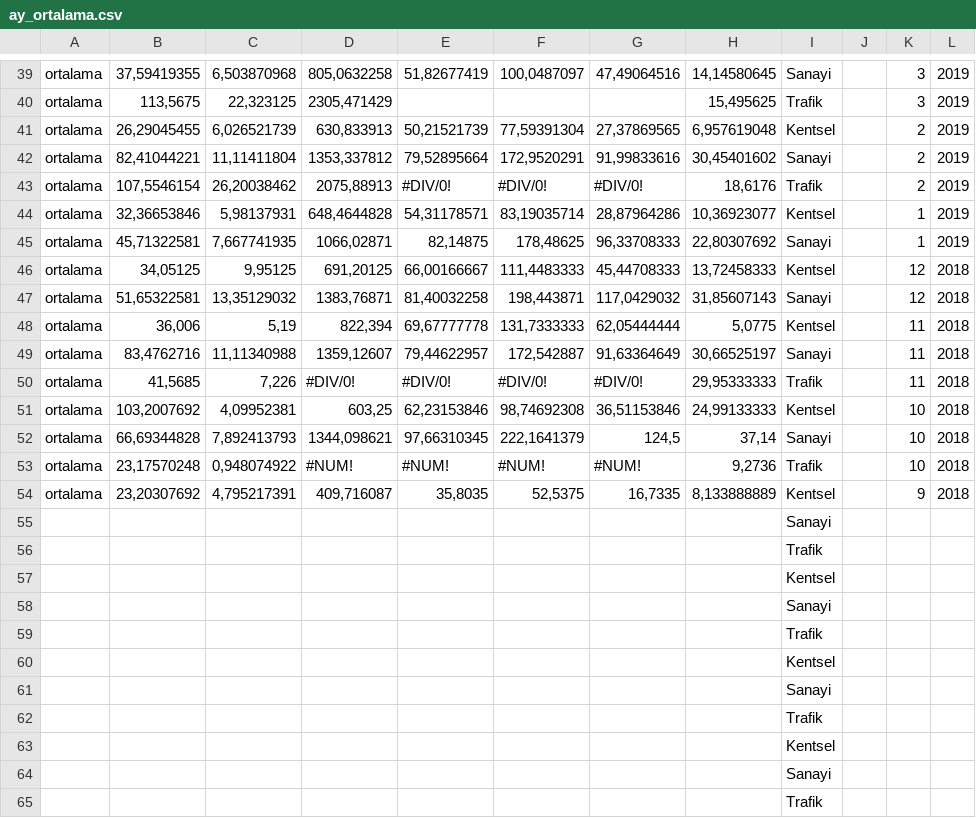
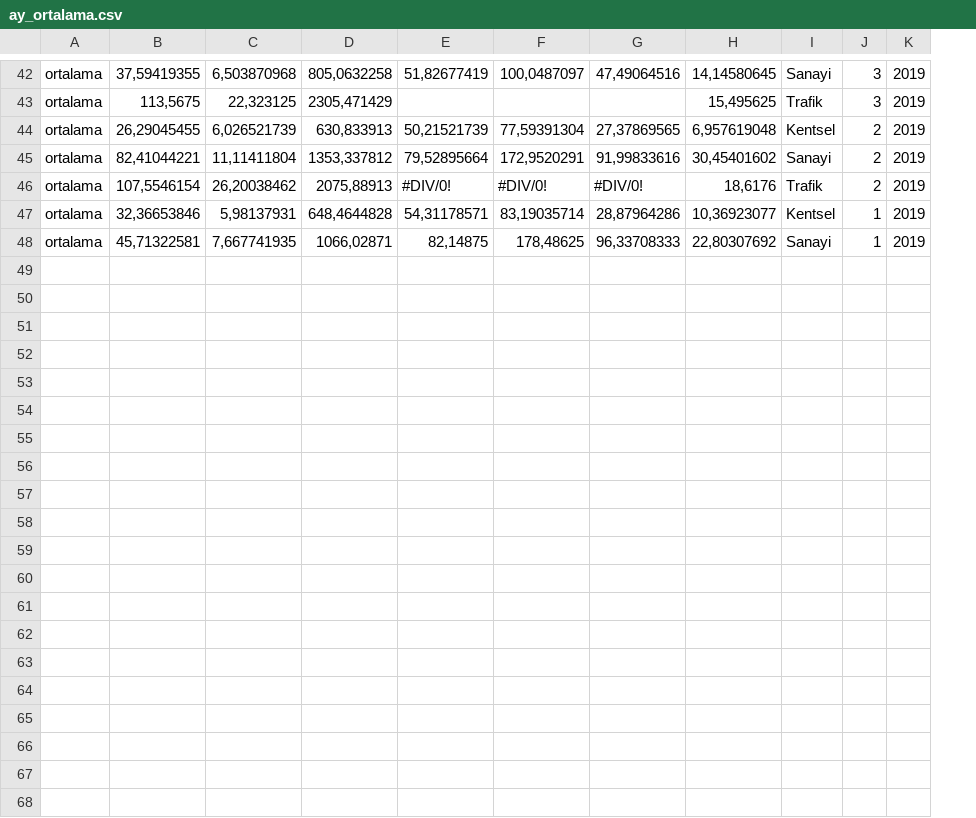
Before and after one commit to iltermon/YMGK-Projesi, a CSV file: veri_seti/ay_ortalama.csv, drawn as a sheet; only a part is shown, gaps mark what is left out; removed rows and columns are numbered as before the commit, all else as after; the diff covers the shown part only; the diff names each change by its address in the sheet, - before the commit and + after, or states it on an @@ line.

Commit message:
aylara göre ortalama alınan veri seti tamamlandı
2019 yılının başından günümüze kadar gelen veri seti 3 istasyon tipi için tamamlandı

```diff
--- a/veri_seti/ay_ortalama.csv
+++ b/veri_seti/ay_ortalama.csv
-column J, empty
-row 46: ortalama | 34,05125 | 9,95125 | 691,20125 | 66,00166667 | 111,4483333 | 45,44708333 | 13,72458333 | Kentsel |  | 12 | 2018
-row 47: ortalama | 51,65322581 | 13,35129032 | 1383,76871 | 81,40032258 | 198,443871 | 117,0429032 | 31,85607143 | Sanayi |  | 12 | 2018
-row 48: ortalama | 36,006 | 5,19 | 822,394 | 69,67777778 | 131,7333333 | 62,05444444 | 5,0775 | Kentsel |  | 11 | 2018
-row 49: ortalama | 83,4762716 | 11,11340988 | 1359,12607 | 79,44622957 | 172,542887 | 91,63364649 | 30,66525197 | Sanayi |  | 11 | 2018
-row 50: ortalama | 41,5685 | 7,226 | #DIV/0! | #DIV/0! | #DIV/0! | #DIV/0! | 29,95333333 | Trafik |  | 11 | 2018
-row 51: ortalama | 103,2007692 | 4,09952381 | 603,25 | 62,23153846 | 98,74692308 | 36,51153846 | 24,99133333 | Kentsel |  | 10 | 2018
-row 52: ortalama | 66,69344828 | 7,892413793 | 1344,098621 | 97,66310345 | 222,1641379 | 124,5 | 37,14 | Sanayi |  | 10 | 2018
-row 53: ortalama | 23,17570248 | 0,948074922 | #NUM! | #NUM! | #NUM! | #NUM! | 9,2736 | Trafik |  | 10 | 2018
-row 54: ortalama | 23,20307692 | 4,795217391 | 409,716087 | 35,8035 | 52,5375 | 16,7335 | 8,133888889 | Kentsel |  | 9 | 2018
-row 55:  |  |  |  |  |  |  |  | Sanayi
-row 56:  |  |  |  |  |  |  |  | Trafik
-row 57:  |  |  |  |  |  |  |  | Kentsel
-row 58:  |  |  |  |  |  |  |  | Sanayi
-row 59:  |  |  |  |  |  |  |  | Trafik
-row 60:  |  |  |  |  |  |  |  | Kentsel
-row 61:  |  |  |  |  |  |  |  | Sanayi
-row 62:  |  |  |  |  |  |  |  | Trafik
-row 63:  |  |  |  |  |  |  |  | Kentsel
-row 64:  |  |  |  |  |  |  |  | Sanayi
-row 65:  |  |  |  |  |  |  |  | Trafik
```
Also changed, not shown: 3 added rows and 12 removed rows elsewhere in this file.
